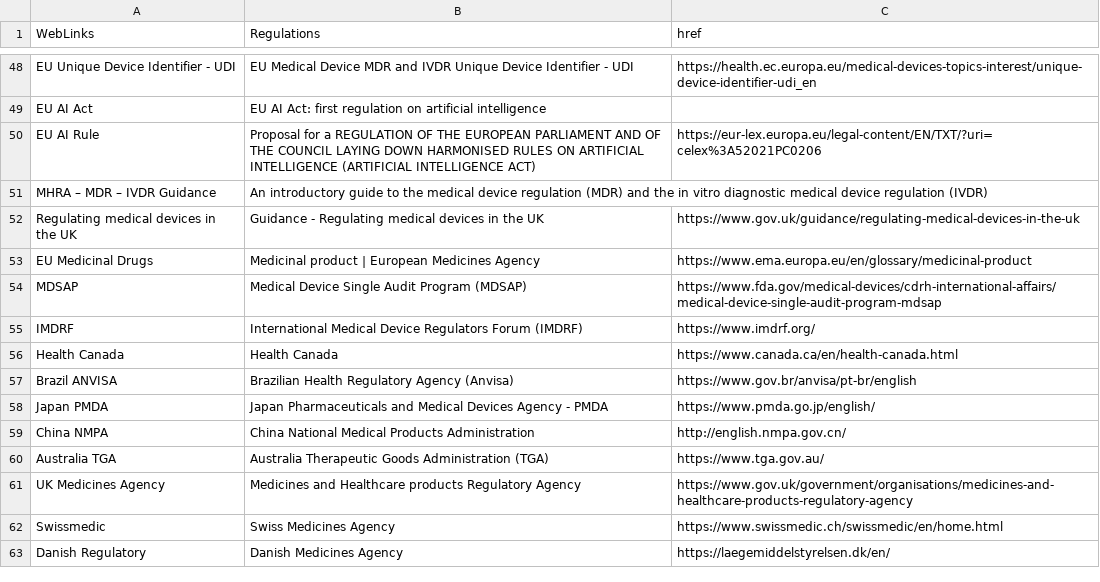
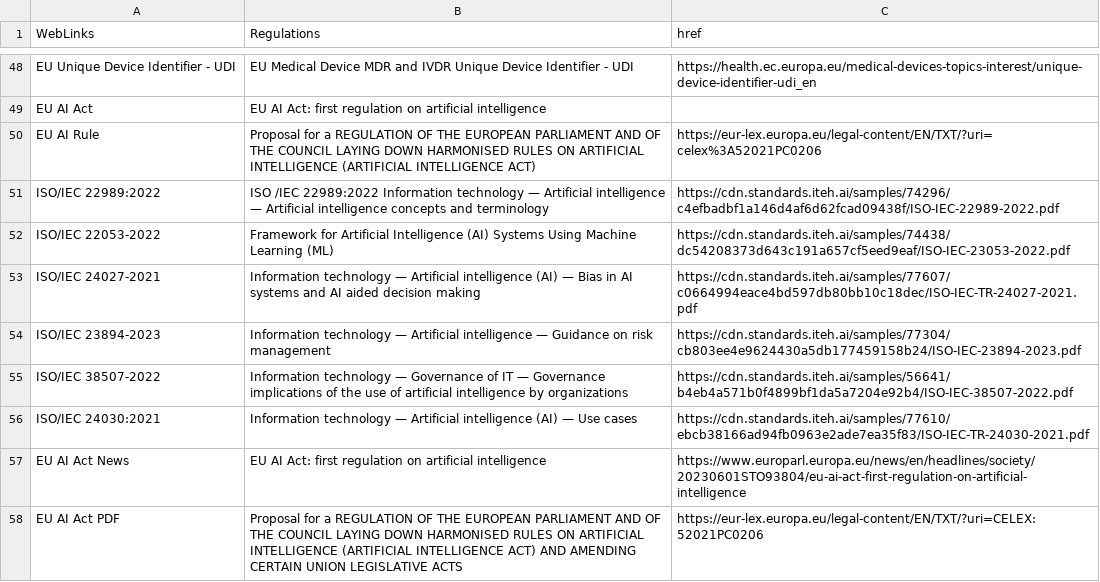
Before and after one commit to ldttoivdcom/antrix, a CSV file: ui/src/assets/csv/resources_data-1.csv, drawn as a sheet; only a part is shown, gaps mark what is left out; the shorter side is filled out with more unchanged rows; the diff covers the shown part only.

```diff
--- a/ui/src/assets/csv/resources_data-1.csv
+++ b/ui/src/assets/csv/resources_data-1.csv
@@ -50 +50,9 @@ EU AI Act,EU AI Act: first regulation on artificial intelligence
 EU AI Rule,Proposal for a REGULATION OF THE EUROPEAN PARLIAMENT AND OF THE COUNCIL LAYING DOWN HARMONISED RULES ON ARTIFICIAL INTELLIGENCE (ARTIFICIAL INTELLIGENCE ACT),https://eur-lex.europa.eu/legal-content/EN/TXT/?uri=celex%3A52021PC0206
+ISO/IEC 22989:2022,ISO /IEC 22989:2022 Information technology — Artificial intelligence — Artificial intelligence concepts and terminology,https://cdn.standards.iteh.ai/samples/74296/c4efbadbf1a146d4af6d62fcad09438f/ISO-IEC-22989-2022.pdf
+ISO/IEC 22053-2022,Framework for Artificial Intelligence (AI) Systems Using Machine Learning (ML),https://cdn.standards.iteh.ai/samples/74438/dc54208373d643c191a657cf5eed9eaf/ISO-IEC-23053-2022.pdf
+ISO/IEC 24027-2021,Information technology — Artificial intelligence (AI) — Bias in AI systems and AI aided decision making,https://cdn.standards.iteh.ai/samples/77607/c0664994eace4bd597db80bb10c18dec/ISO-IEC-TR-24027-2021.pdf
+ISO/IEC 23894-2023,Information technology — Artificial intelligence — Guidance on risk management,https://cdn.standards.iteh.ai/samples/77304/cb803ee4e9624430a5db177459158b24/ISO-IEC-23894-2023.pdf
+ISO/IEC 38507-2022,Information technology — Governance of IT — Governance implications of the use of artificial intelligence by organizations,https://cdn.standards.iteh.ai/samples/56641/b4eb4a571b0f4899bf1da5a7204e92b4/ISO-IEC-38507-2022.pdf
+ISO/IEC 24030:2021,Information technology — Artificial intelligence (AI) — Use cases,https://cdn.standards.iteh.ai/samples/77610/ebcb38166ad94fb0963e2ade7ea35f83/ISO-IEC-TR-24030-2021.pdf
+EU AI Act News,EU AI Act: first regulation on artificial intelligence,https://www.europarl.europa.eu/news/en/headlines/society/20230601STO93804/eu-ai-act-first-regulation-on-artificial-intelligence
+EU AI Act PDF,Proposal for a REGULATION OF THE EUROPEAN PARLIAMENT AND OF THE COUNCIL LAYING DOWN HARMONISED RULES ON ARTIFICIAL INTELLIGENCE (ARTIFICIAL INTELLIGENCE ACT) AND AMENDING CERTAIN UNION LEGISLATIVE ACTS,https://eur-lex.europa.eu/legal-content/EN/TXT/?uri=CELEX:52021PC0206
```
Also changed, not shown: 19 added rows and 1 edited cell elsewhere in this file, 15 other files.
